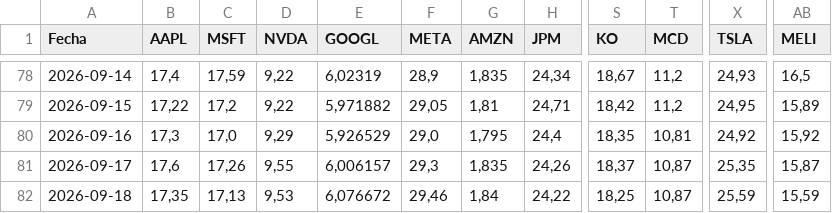
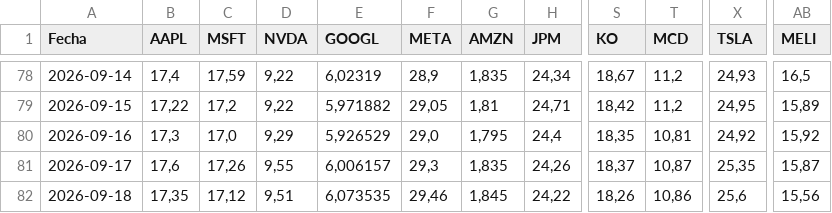
Before and after one commit to Brunogatti79/inversiones-bursatiles, a CSV file: data/cedear_cierres.csv, drawn as a sheet; only a part is shown, gaps mark what is left out; the diff names each change by its address in the sheet, - before the commit and + after, or states it on an @@ line.

Commit message:
auto: cedear_cierres 2026-09-18 12:07

```diff
--- a/data/cedear_cierres.csv
+++ b/data/cedear_cierres.csv
-C82 (MSFT): 17,13
+C82 (MSFT): 17,12
-D82 (NVDA): 9,53
+D82 (NVDA): 9,51
-E82 (GOOGL): 6,076672
+E82 (GOOGL): 6,073535
-G82 (AMZN): 1,84
+G82 (AMZN): 1,845
-S82 (KO): 18,25
+S82 (KO): 18,26
-T82 (MCD): 10,87
+T82 (MCD): 10,86
-X82 (TSLA): 25,59
+X82 (TSLA): 25,6
-AB82 (MELI): 15,59
+AB82 (MELI): 15,56
```
